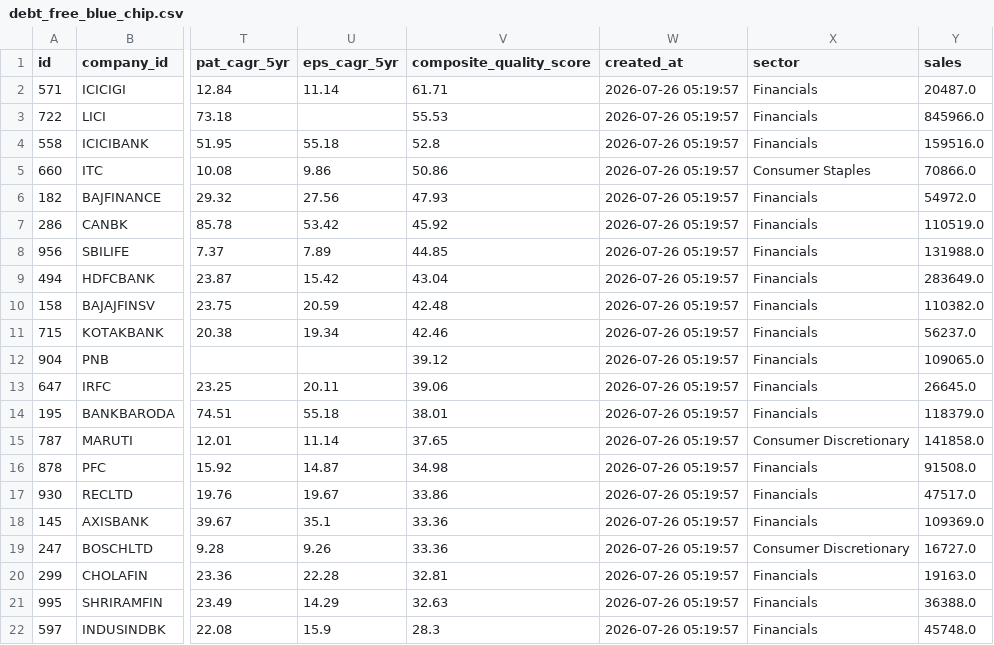
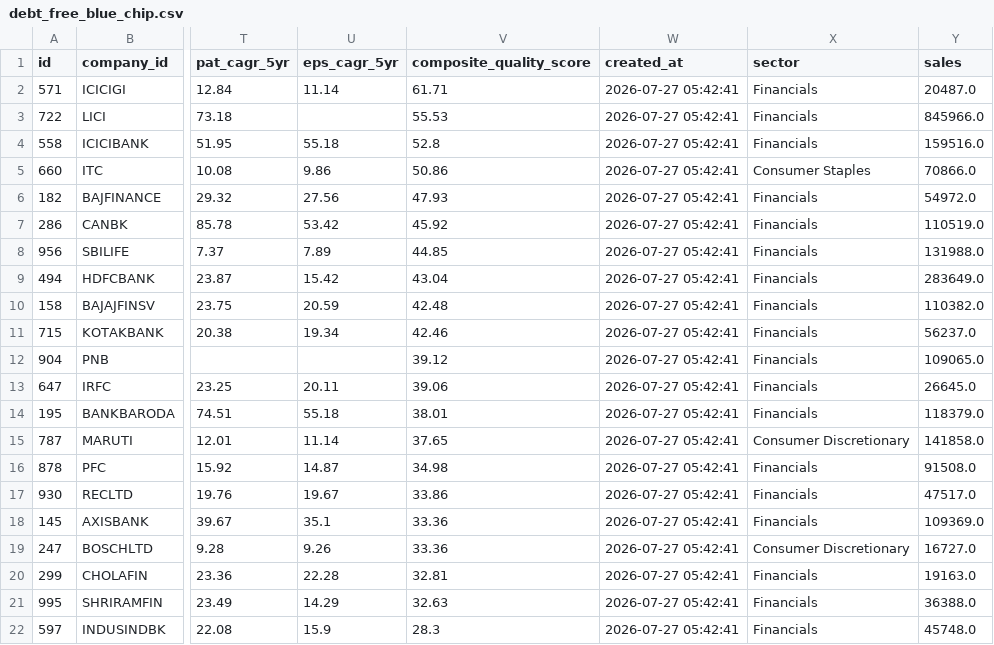
Before and after one commit to krishnavasnani07/n100-financial-intelligence-platform, a CSV file: output/csv/debt_free_blue_chip.csv, drawn as a sheet; only a part is shown, gaps mark what is left out; the diff names each change by its address in the sheet, - before the commit and + after, or states it on an @@ line.

```diff
--- a/output/csv/debt_free_blue_chip.csv
+++ b/output/csv/debt_free_blue_chip.csv
-W2:W22 (created_at): 2026-07-26 05:19:57
+W2:W22 (created_at): 2026-07-27 05:42:41
```
Also changed, not shown: output/csv/dividend_champion.csv, output/csv/growth_accelerator.csv, 14 other files.
